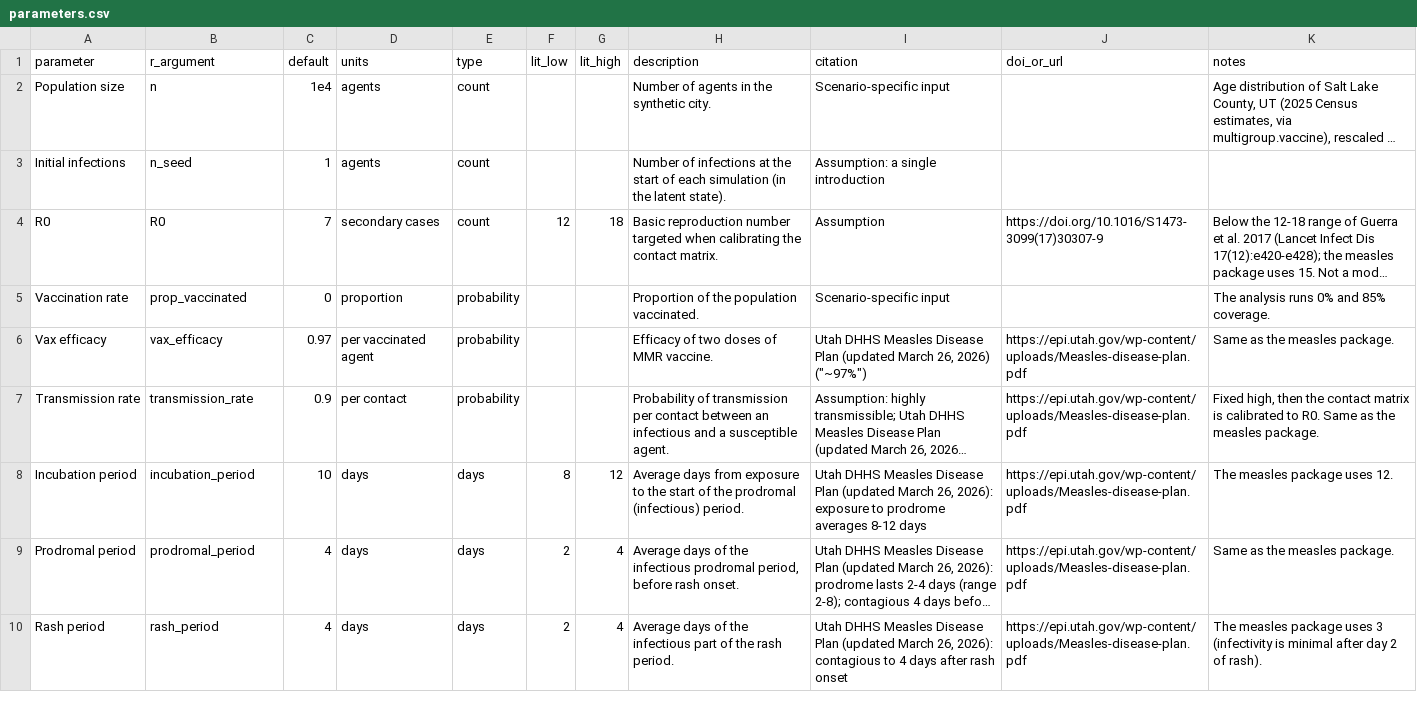
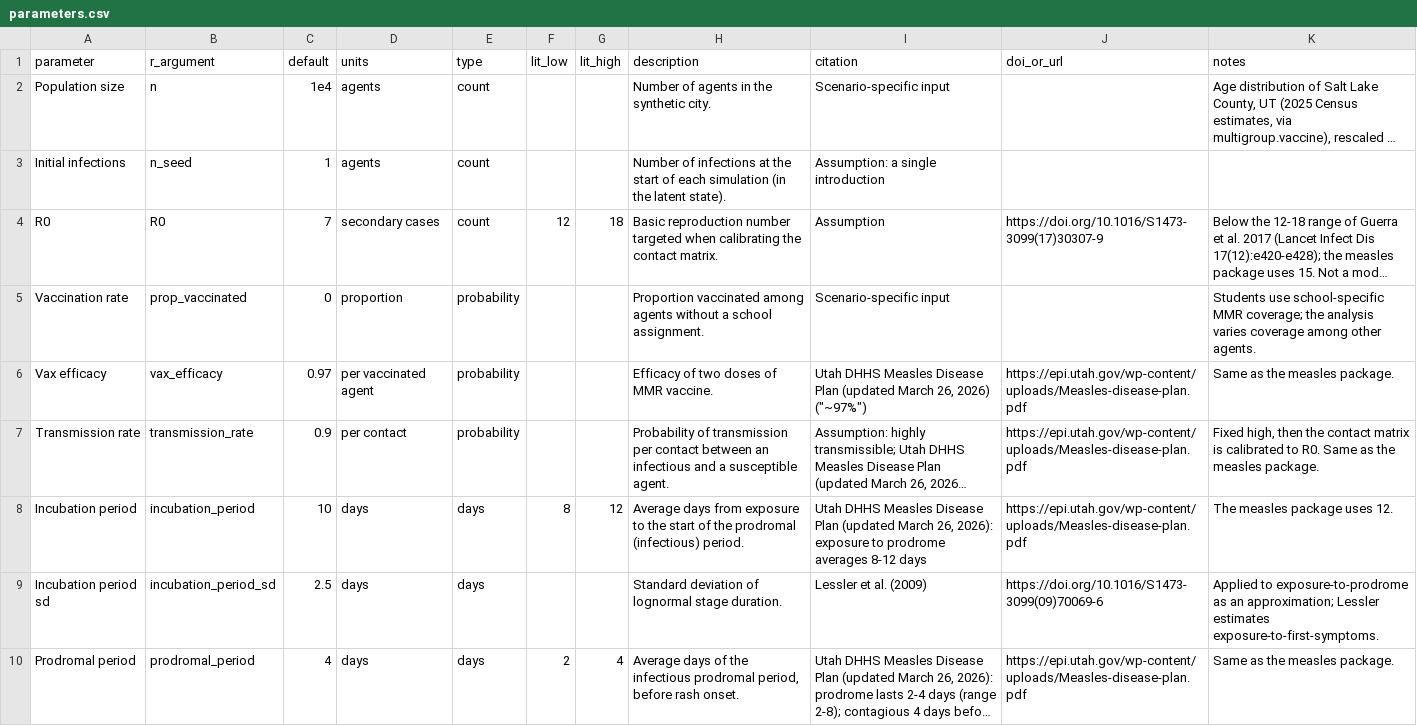
Before and after one commit to EpiForeSITE/wastewater-econ-abm, a CSV file: data/parameters.csv, drawn as a sheet; only a part is shown; the shorter side is filled out with more unchanged rows; long unchanged cells end in …; the diff covers the shown part only; the diff names each change by its address in the sheet, - before the commit and + after, or states it on an @@ line.

```diff
--- a/data/parameters.csv
+++ b/data/parameters.csv
-H5 (description): Proportion of the population vaccinated.
+H5 (description): Proportion vaccinated among agents without a school assignment.
-K5 (notes): The analysis runs 0% and 85% coverage.
+K5 (notes): Students use school-specific MMR coverage; the analysis varies coverage among other agents.
+row 9: Incubation period sd | incubation_period_sd | 2.5 | days | days |  |  | Standard deviation of lognormal stage duration. | Lessler et al. (2009) | https://doi.org/10.1016/S1473-3099(09)70069-6 | Applied to exposure-to-prodrome as an approximation; Lessler estimates exposure-to-first-symptoms.
```
Also changed, not shown: 2 added rows and 1 edited cell elsewhere in this file, 8 other files.
